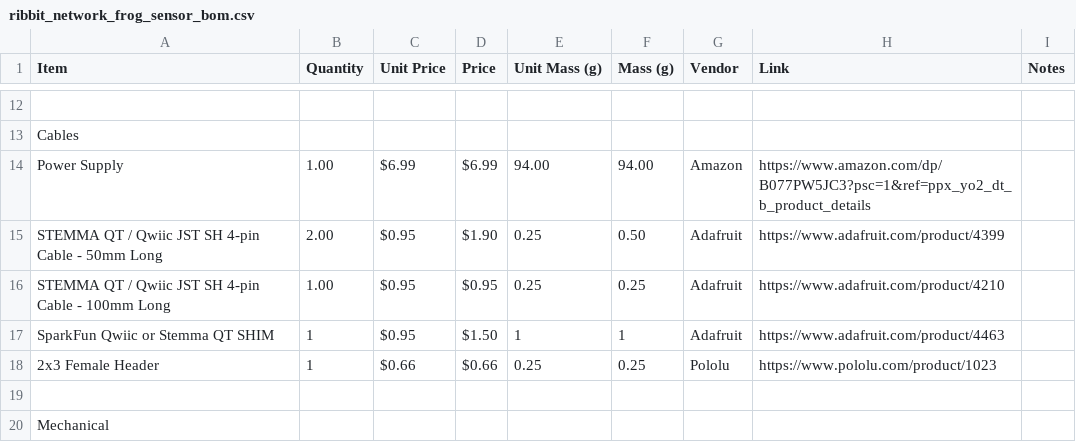
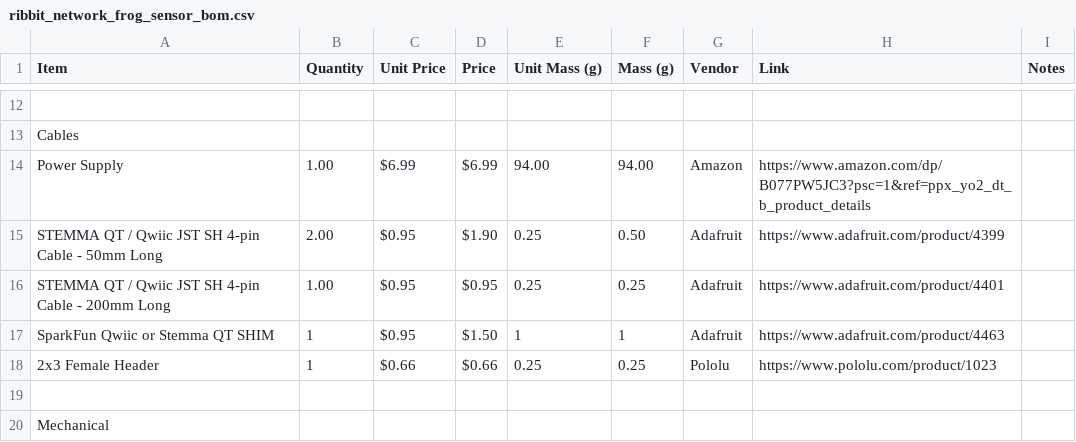
Before and after one commit to Ribbit-Network/ribbit-network-frog-hardware, a CSV file: hardware/v3/ribbit_network_frog_sensor_bom.csv, drawn as a sheet; only a part is shown, gaps mark what is left out.

Commit message:
V3 BOM: Increased cable length to 200 mm #142

```diff
--- a/hardware/v3/ribbit_network_frog_sensor_bom.csv
+++ b/hardware/v3/ribbit_network_frog_sensor_bom.csv
@@ -15,3 +15,3 @@ Power Supply,1.00,$6.99,$6.99,94.00,94.00,Amazon,https://www.amazon.com/dp/B077P
 STEMMA QT / Qwiic JST SH 4-pin Cable - 50mm Long,2.00,$0.95,$1.90,0.25,0.50,Adafruit,https://www.adafruit.com/product/4399,
-STEMMA QT / Qwiic JST SH 4-pin Cable - 100mm Long,1.00,$0.95,$0.95,0.25,0.25,Adafruit,https://www.adafruit.com/product/4210,
+STEMMA QT / Qwiic JST SH 4-pin Cable - 200mm Long,1.00,$0.95,$0.95,0.25,0.25,Adafruit,https://www.adafruit.com/product/4401,
 SparkFun Qwiic or Stemma QT SHIM,1,$0.95 ,$1.50 ,1,1,Adafruit,https://www.adafruit.com/product/4463,
```
